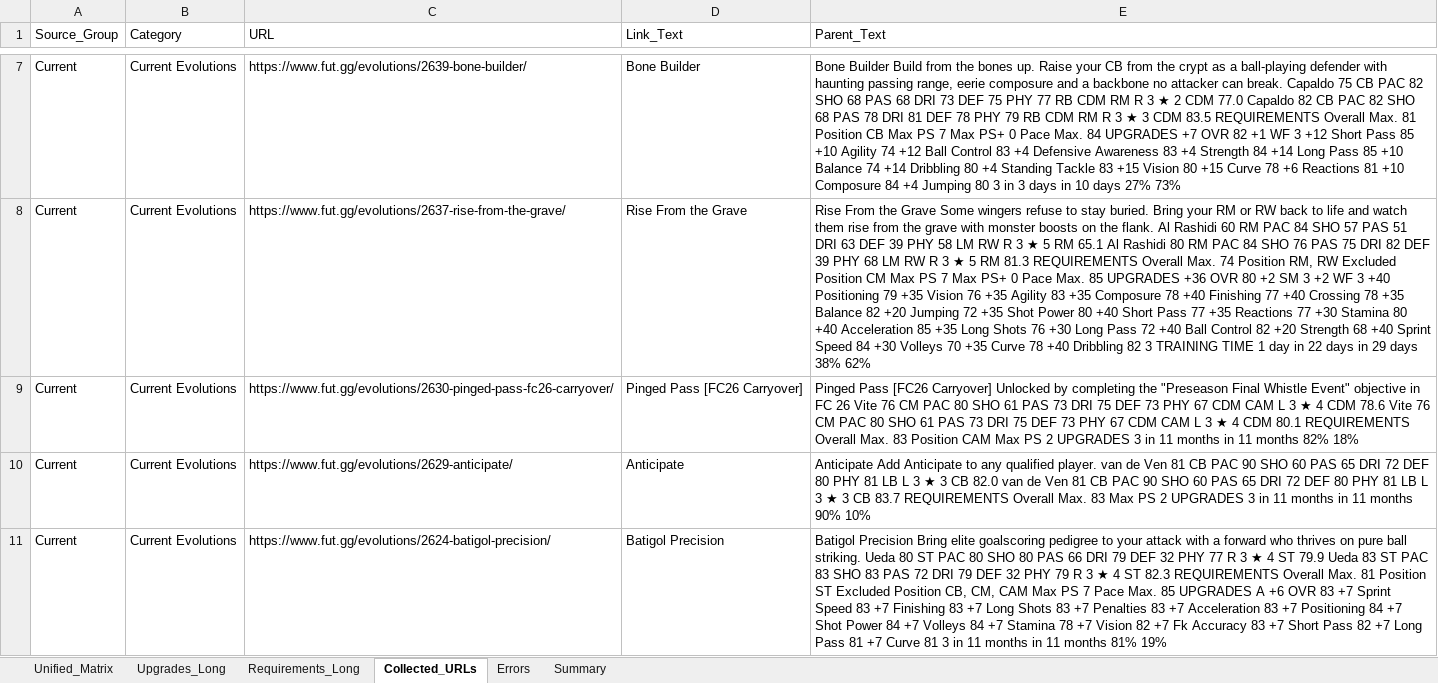
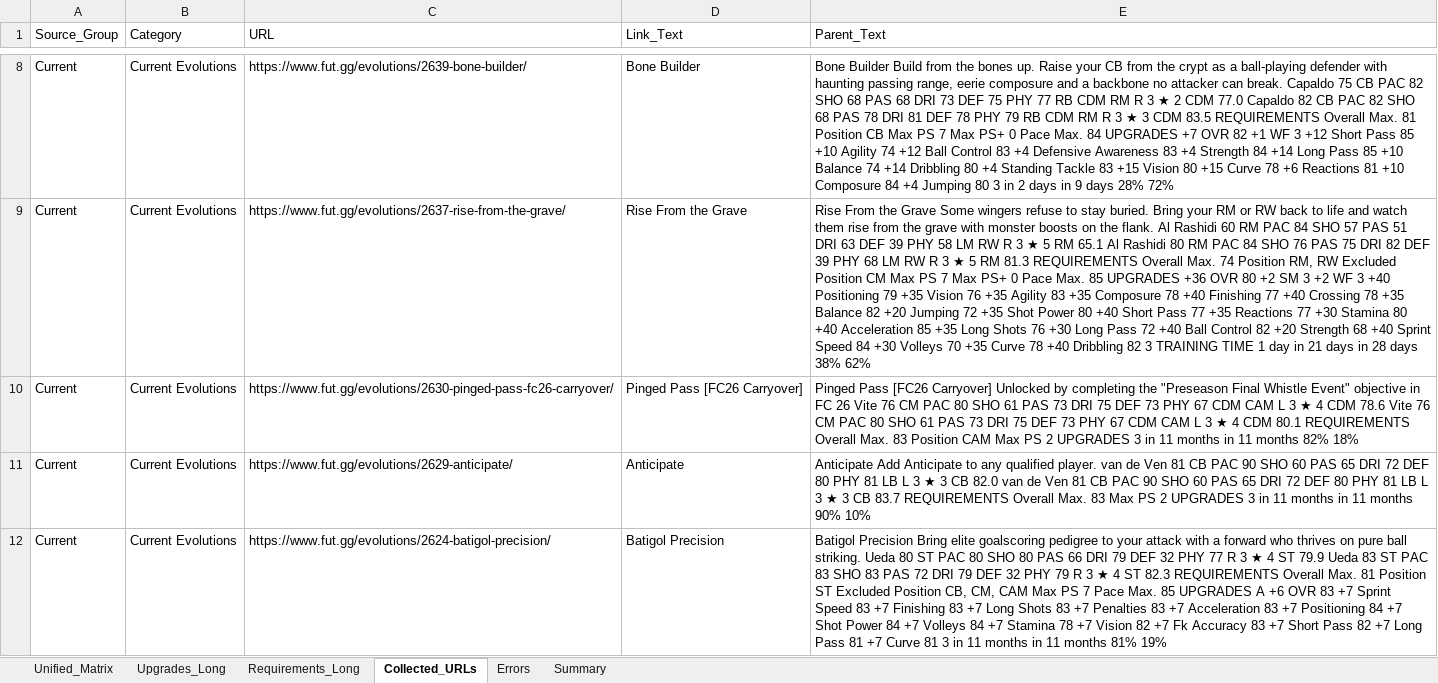
Before and after one commit to lemora87/futgg-objective-crawler, an Excel workbook: latest/evolutions_raw_latest.xlsx, sheet Collected_URLs, drawn as a sheet; only a part is shown, gaps mark what is left out; values as stored, in another font and other column widths than the file's, no borders; addresses are those after the commit; the diff covers the shown part only; the diff names each change by its address in the sheet, - before the commit and + after, or states it on an @@ line.

```diff
--- a/latest/evolutions_raw_latest.xlsx (sheet Collected_URLs)
+++ b/latest/evolutions_raw_latest.xlsx (sheet Collected_URLs)
-E8 (Parent_Text): …3 in 3 days in 10 days 27% 73%
+E8 (Parent_Text): …3 in 2 days in 9 days 28% 72%
-E9 (Parent_Text): …day in 22 days in 29 days 38%…
+E9 (Parent_Text): …day in 21 days in 28 days 38%…
```
Also changed, not shown: 1 added row and 12 edited cells elsewhere in this sheet, sheet Upgrades_Long, sheet Unified_Matrix, sheet Requirements_Long, sheet Summary, latest/evolutions_analysis_latest.xlsx.
